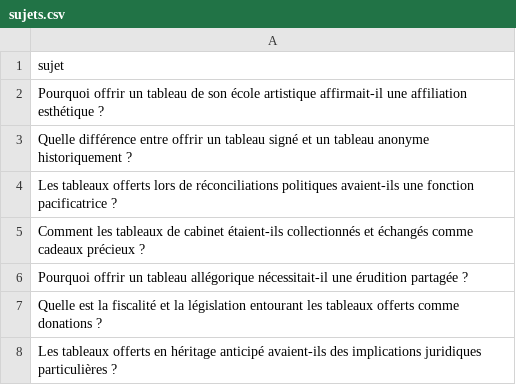
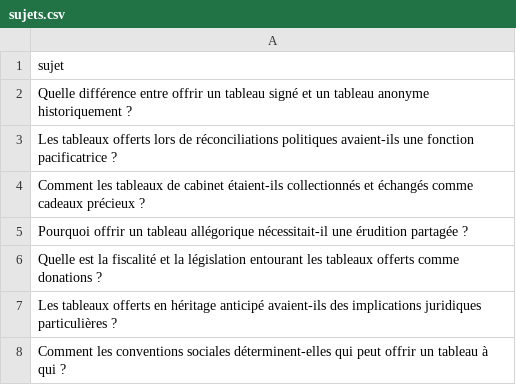
Before and after one commit to Metalosmose21/Cadeau-2-, a CSV file: sujets.csv, drawn as a sheet; only a part is shown; the shorter side is filled out with more unchanged rows; the diff names each change by its address in the sheet, - before the commit and + after, or states it on an @@ line.

```diff
--- a/sujets.csv
+++ b/sujets.csv
-row 2: Pourquoi offrir un tableau de son école artistique affirmait-il une affiliation esthétique ?
```
Also changed, not shown: sujets_traites.csv.
